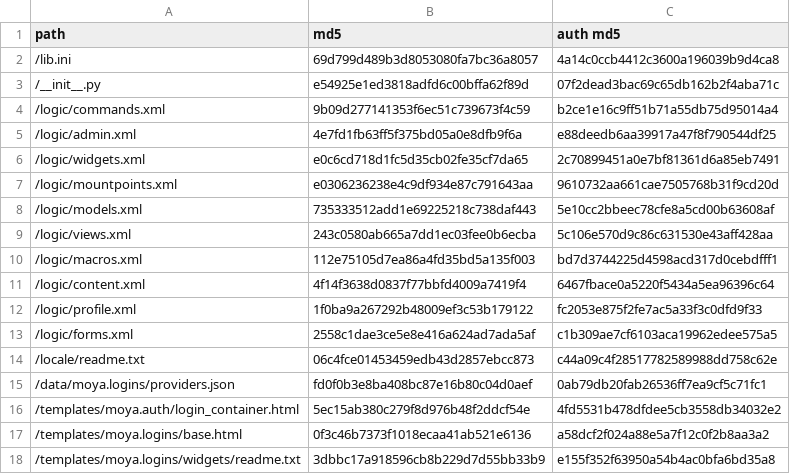
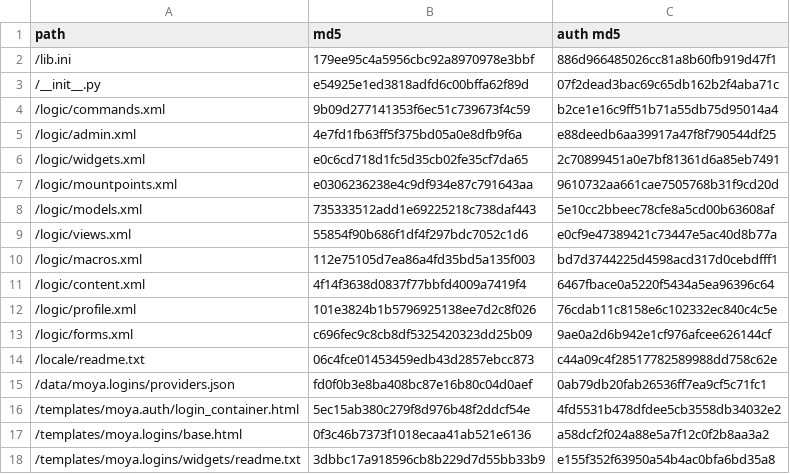
Before and after one commit to moyaproject/beancounter, a CSV file: site/external/moya.logins/manifest.csv, drawn as a sheet; only a part is shown.

```diff
--- a/site/external/moya.logins/manifest.csv
+++ b/site/external/moya.logins/manifest.csv
@@ -1,3 +1,3 @@
 "path","md5","auth md5"
-"/lib.ini",69d799d489b3d8053080fa7bc36a8057,4a14c0ccb4412c3600a196039b9d4ca8
+"/lib.ini",179ee95c4a5956cbc92a8970978e3bbf,886d966485026cc81a8b60fb919d47f1
 "/__init__.py",e54925e1ed3818adfd6c00bffa62f89d,07f2dead3bac69c65db162b2f4aba71c
@@ -8,7 +8,7 @@
 "/logic/models.xml",735333512add1e69225218c738daf443,5e10cc2bbeec78cfe8a5cd00b63608af
-"/logic/views.xml",243c0580ab665a7dd1ec03fee0b6ecba,5c106e570d9c86c631530e43aff428aa
+"/logic/views.xml",55854f90b686f1df4f297bdc7052c1d6,e0cf9e47389421c73447e5ac40d8b77a
 "/logic/macros.xml",112e75105d7ea86a4fd35bd5a135f003,bd7d3744225d4598acd317d0cebdfff1
 "/logic/content.xml",4f14f3638d0837f77bbfd4009a7419f4,6467fbace0a5220f5434a5ea96396c64
-"/logic/profile.xml",1f0ba9a267292b48009ef3c53b179122,fc2053e875f2fe7ac5a33f3c0dfd9f33
-"/logic/forms.xml",2558c1dae3ce5e8e416a624ad7ada5af,c1b309ae7cf6103aca19962edee575a5
+"/logic/profile.xml",101e3824b1b5796925138ee7d2c8f026,76cdab11c8158e6c102332ec840c4c5e
+"/logic/forms.xml",c696fec9c8cb8df5325420323dd25b09,9ae0a2d6b942e1cf976afcee626144cf
 "/locale/readme.txt",06c4fce01453459edb43d2857ebcc873,c44a09c4f28517782589988dd758c62e
```
Also changed, not shown: 11 other files.
